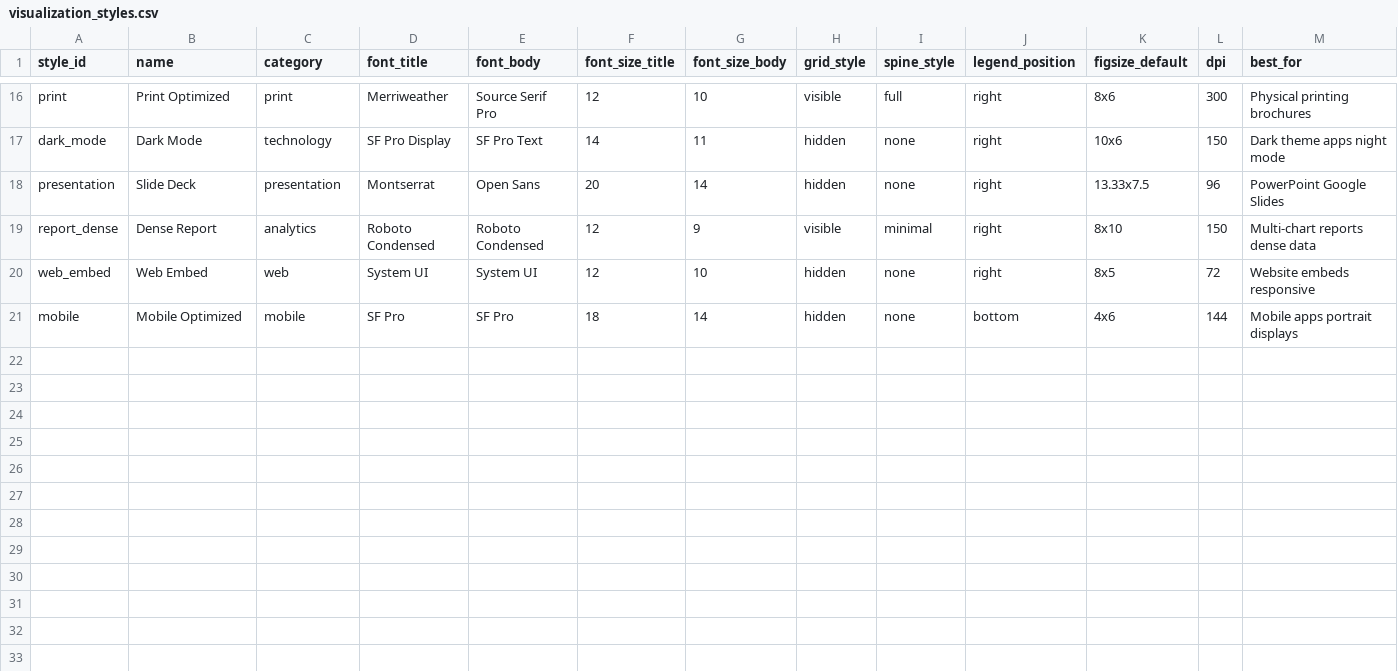
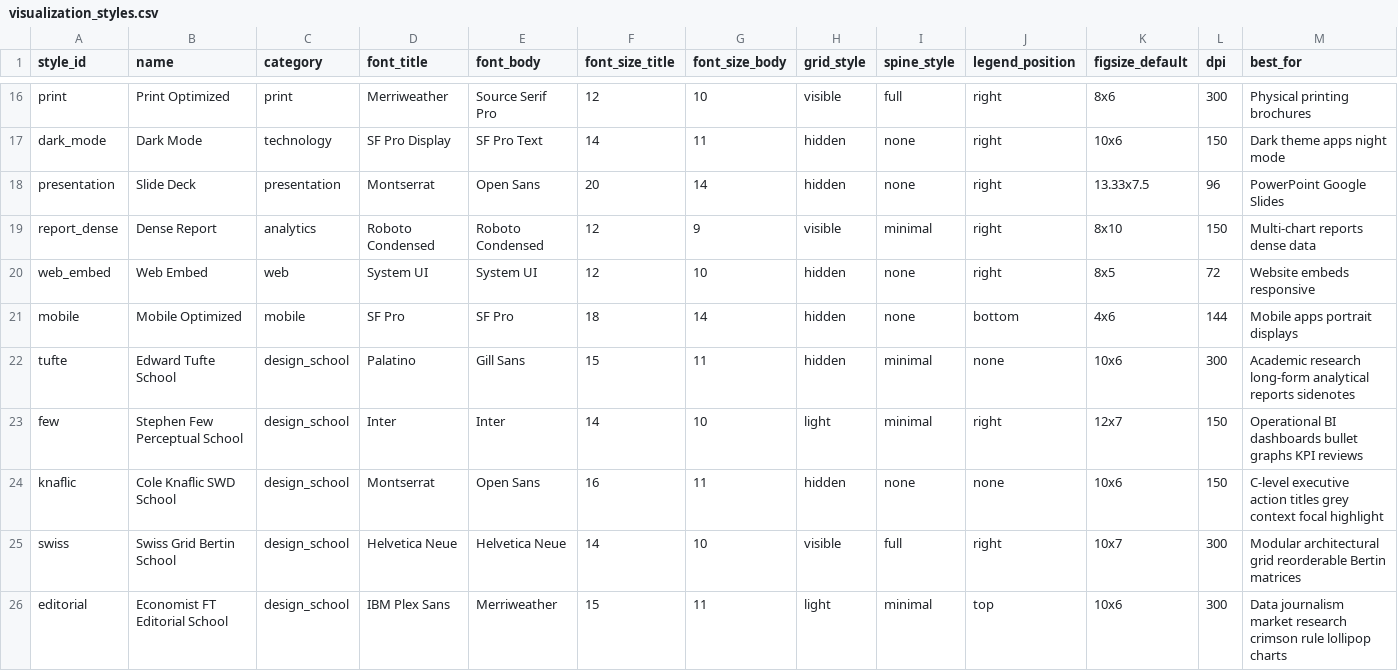
Before and after one commit to pablodiegoo/Data-Pro-Skill, a CSV file: references/styles/visualization_styles.csv, drawn as a sheet; only a part is shown, gaps mark what is left out; rows hold the shown columns only; the diff names each change by its address in the sheet, - before the commit and + after, or states it on an @@ line.

```diff
--- a/references/styles/visualization_styles.csv
+++ b/references/styles/visualization_styles.csv
+row 22: tufte | Edward Tufte School | design_school | Palatino | Gill Sans | 15 | 11 | hidden | minimal | none | 10x6 | 300 | Academic research long-form analytical reports sidenotes
+row 23: few | Stephen Few Perceptual School | design_school | Inter | Inter | 14 | 10 | light | minimal | right | 12x7 | 150 | Operational BI dashboards bullet graphs KPI reviews
+row 24: knaflic | Cole Knaflic SWD School | design_school | Montserrat | Open Sans | 16 | 11 | hidden | none | none | 10x6 | 150 | C-level executive action titles grey context focal highlight
+row 25: swiss | Swiss Grid Bertin School | design_school | Helvetica Neue | Helvetica Neue | 14 | 10 | visible | full | right | 10x7 | 300 | Modular architectural grid reorderable Bertin matrices
+row 26: editorial | Economist FT Editorial School | design_school | IBM Plex Sans | Merriweather | 15 | 11 | light | minimal | top | 10x6 | 300 | Data journalism market research crimson rule lollipop charts
```
Also changed, not shown: references/styles/palettes.csv, 29 other files.
